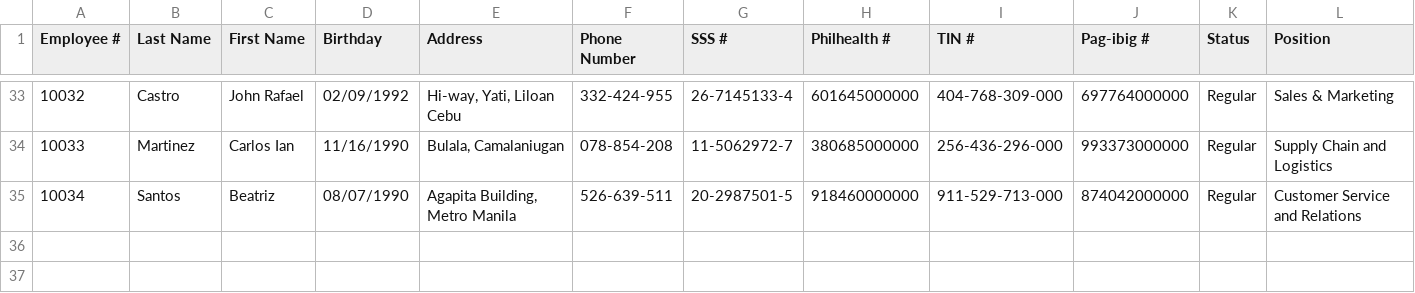
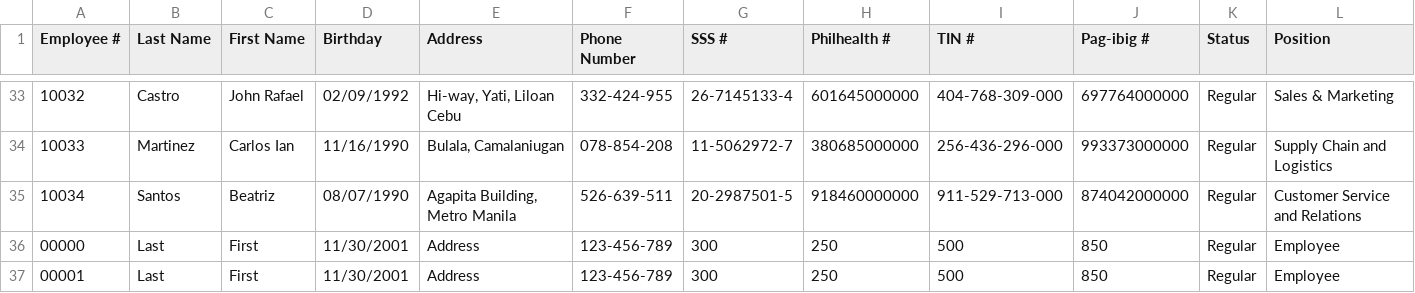
Before and after one commit to mathew618/Group22Motorph, a CSV file: temp_emp.csv, drawn as a sheet; only a part is shown, gaps mark what is left out; rows hold the shown columns only; the diff names each change by its address in the sheet, - before the commit and + after, or states it on an @@ line.

```diff
--- a/temp_emp.csv
+++ b/temp_emp.csv
+row 36: 00000 | Last | First | 11/30/2001 | Address | 123-456-789 | 300 | 250 | 500 | 850 | Regular | Employee
+row 37: 00001 | Last | First | 11/30/2001 | Address | 123-456-789 | 300 | 250 | 500 | 850 | Regular | Employee
```
Also changed, not shown: 22 other files.
